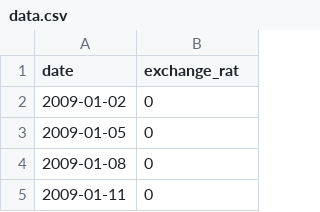
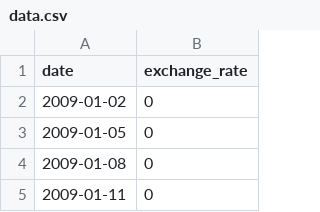
Before and after one commit to ManuCovr/CPP, a CSV file: cpp09/ex00/data.csv, drawn as a sheet; only a part is shown.

```diff
--- a/cpp09/ex00/data.csv
+++ b/cpp09/ex00/data.csv
@@ -1,2 +1,2 @@
-date,exchange_rat
+date,exchange_rate
 2009-01-02,0
```
Also changed, not shown: cpp09/ex00/input.csv, 13 other files.
